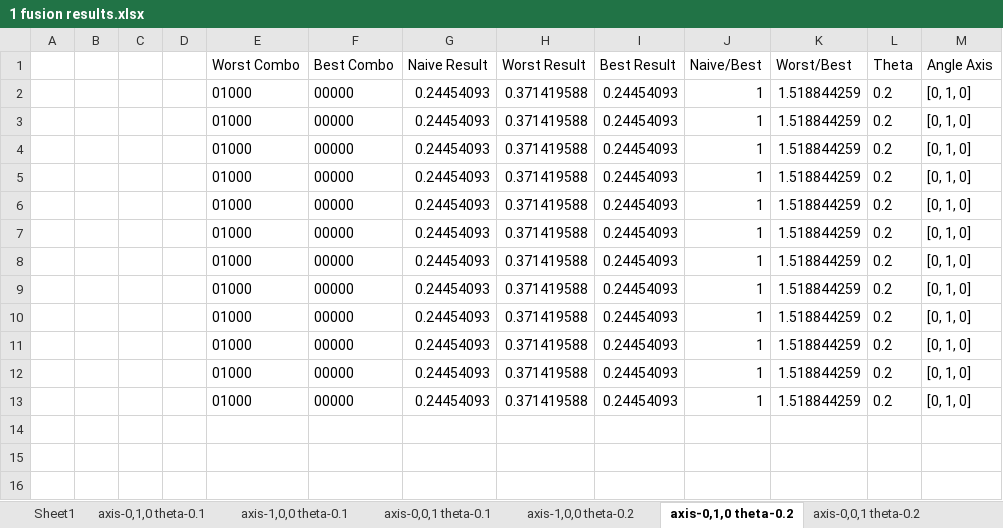
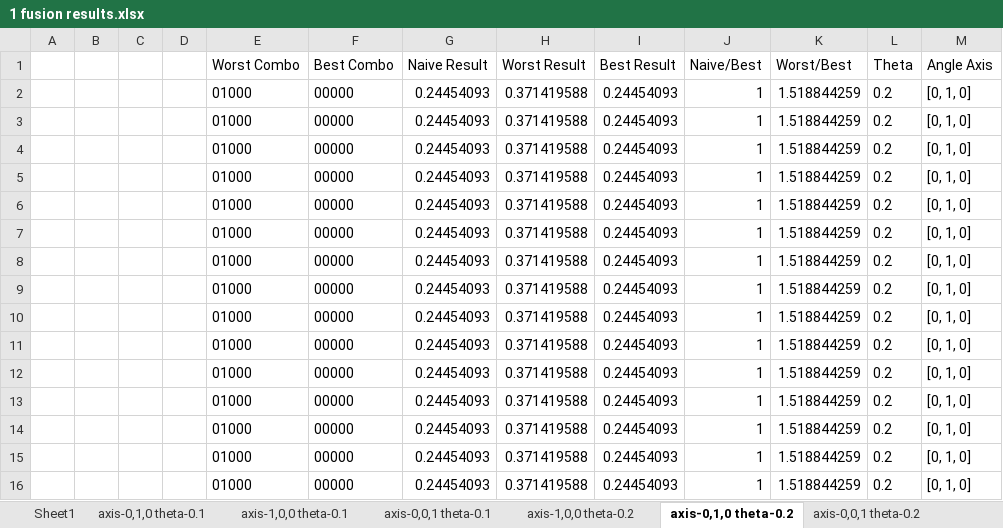
Before and after one commit to ronf6co/LOQCGateSimulation, an Excel workbook: outputs/1 fusion results.xlsx, sheet axis-0,1,0 theta-0.2, drawn as a sheet; values as stored, in another font and other column widths than the file's, no borders; the diff names each change by its address in the sheet, - before the commit and + after, or states it on an @@ line.

```diff
--- a/outputs/1 fusion results.xlsx (sheet axis-0,1,0 theta-0.2)
+++ b/outputs/1 fusion results.xlsx (sheet axis-0,1,0 theta-0.2)
+row 14:  |  |  |  | 01000 | 00000 | 0.24454093 | 0.371419588 | 0.24454093 | 1 | 1.518844259 | 0.2 | [0, 1, 0]
+row 15:  |  |  |  | 01000 | 00000 | 0.24454093 | 0.371419588 | 0.24454093 | 1 | 1.518844259 | 0.2 | [0, 1, 0]
+row 16:  |  |  |  | 01000 | 00000 | 0.24454093 | 0.371419588 | 0.24454093 | 1 | 1.518844259 | 0.2 | [0, 1, 0]
```
Also changed, not shown: sheet axis-0,0,1 theta-0.2, sheet axis-1,0,0 theta-0.2, 5 other files.
